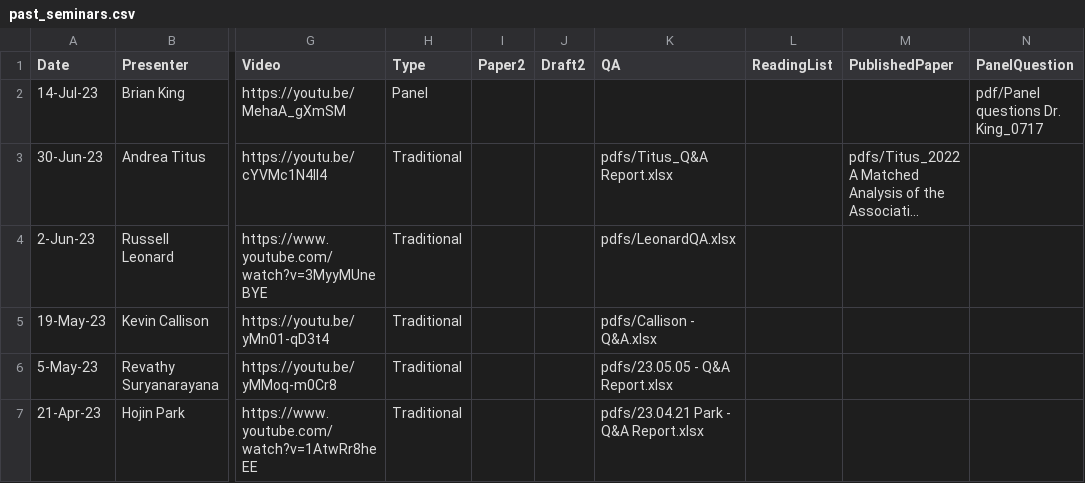
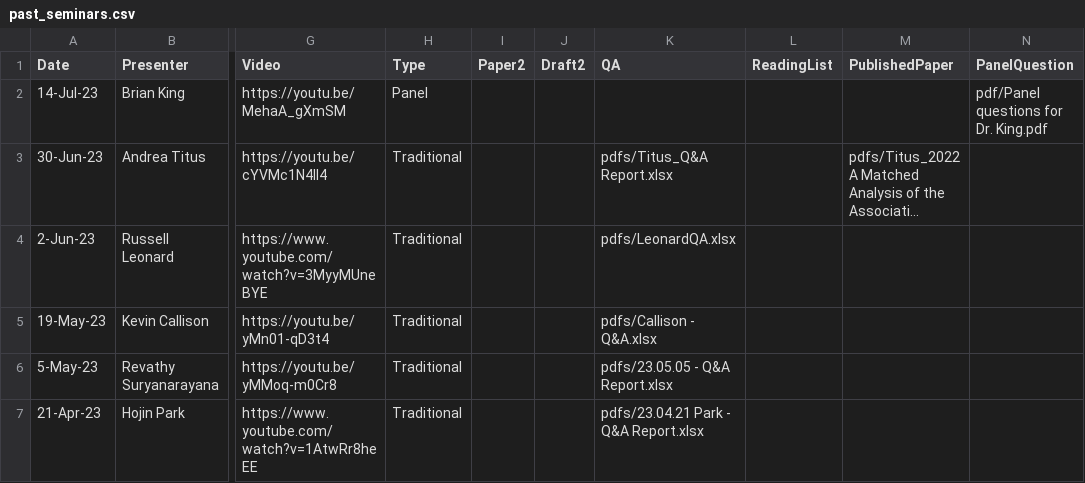
Before and after one commit to ernbilen/test_website_tops, a CSV file: _data/past_seminars.csv, drawn as a sheet; only a part is shown, gaps mark what is left out; long unchanged cells end in …; the diff names each change by its address in the sheet, - before the commit and + after, or states it on an @@ line.

```diff
--- a/_data/past_seminars.csv
+++ b/_data/past_seminars.csv
-N2 (PanelQuestion): pdf/Panel questions Dr. King_0717
+N2 (PanelQuestion): pdf/Panel questions for Dr. King.pdf
```
Also changed, not shown: 2 other files.
